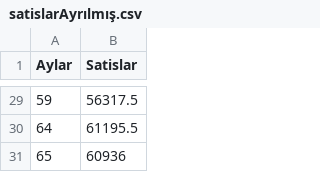
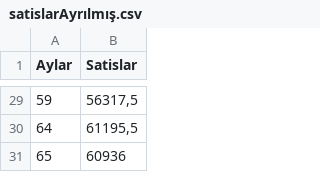
Before and after one commit to ramisyk/egitim-notlarim, a CSV file: python-makine-ogrenmesi/3-Tahmin1_BasitDogrusalRegresyon/kaynak/satislarAyrılmış.csv, drawn as a sheet; only a part is shown, gaps mark what is left out; the diff covers the shown part only.

```diff
--- a/python-makine-ogrenmesi/3-Tahmin1_BasitDogrusalRegresyon/kaynak/satislarAyrılmış.csv
+++ b/python-makine-ogrenmesi/3-Tahmin1_BasitDogrusalRegresyon/kaynak/satislarAyrılmış.csv
@@ -29,3 +29,3 @@ Aylar;Satislar
-59;56317.5
-64;61195.5
+59;56317,5
+64;61195,5
 65;60936
```
Also changed, not shown: 16 edited cells elsewhere in this file, 2 other files.
